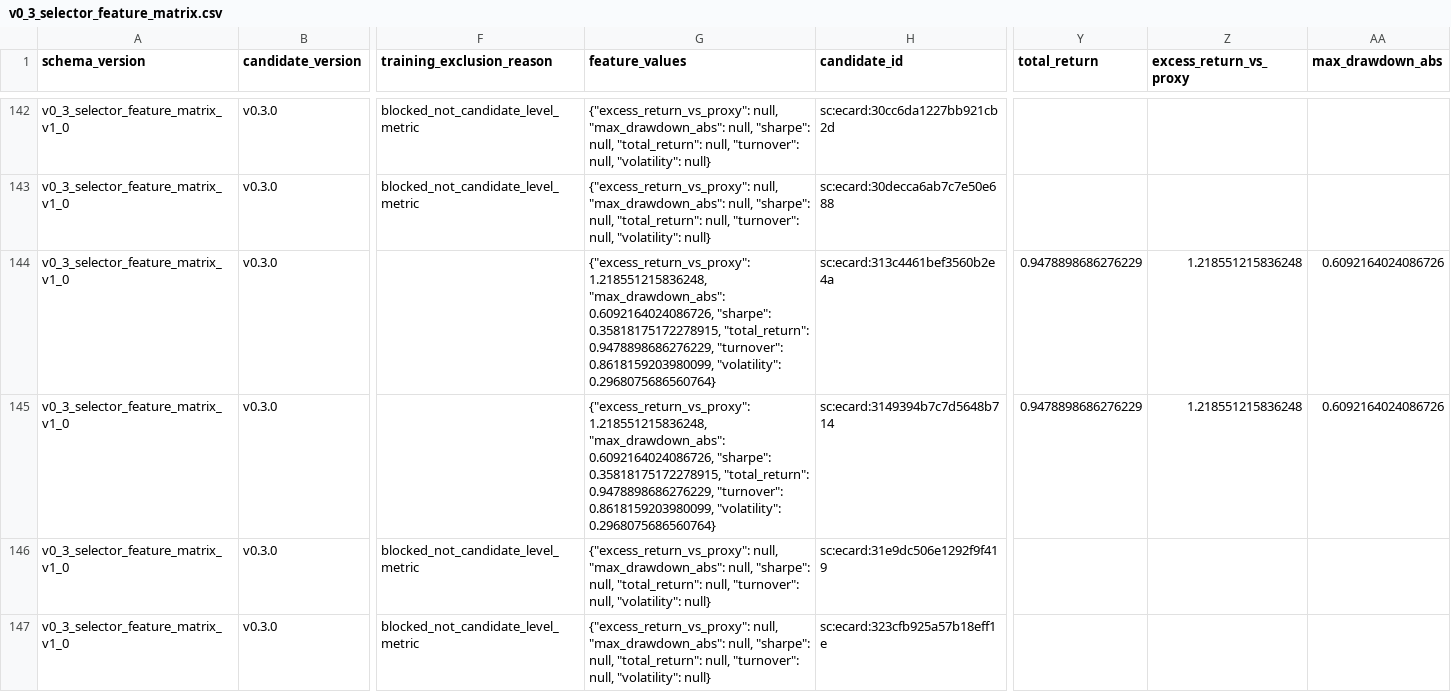
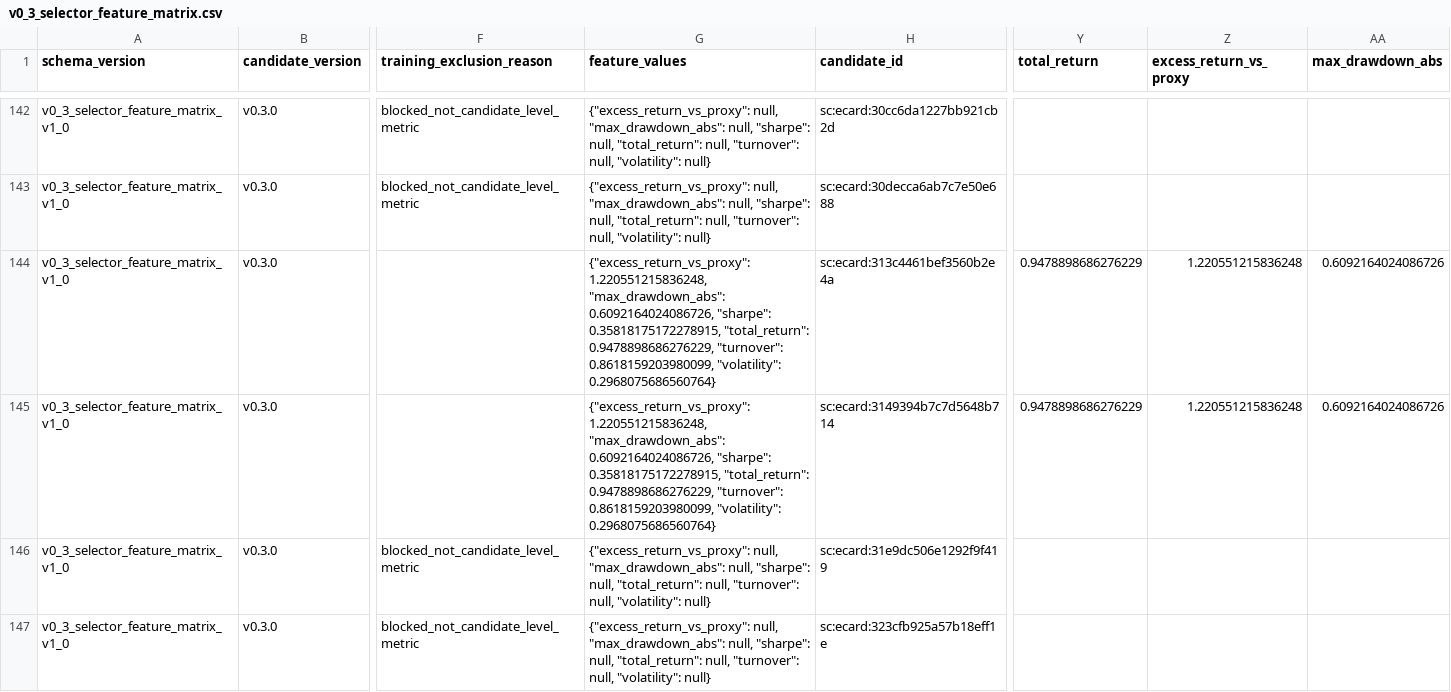
Before and after one commit to financeYu/escape-from-backsu, a CSV file: Quant_mvp/data/v0_3/selector_feature_matrix/v0_3_selector_feature_matrix.csv, drawn as a sheet; only a part is shown, gaps mark what is left out; the diff covers the shown part only; the diff names each change by its address in the sheet, - before the commit and + after, or states it on an @@ line.

Commit message:
Add v0.4.1 selector ML diagnostics

```diff
--- a/Quant_mvp/data/v0_3/selector_feature_matrix/v0_3_selector_feature_matrix.csv
+++ b/Quant_mvp/data/v0_3/selector_feature_matrix/v0_3_selector_feature_matrix.csv
-G144:G145 (feature_values): {"excess_return_vs_proxy": 1.218551215836248, "max_drawdown_abs": 0.6092164024086726,…
+G144:G145 (feature_values): {"excess_return_vs_proxy": 1.220551215836248, "max_drawdown_abs": 0.6092164024086726,…
-Z144:Z145 (excess_return_vs_proxy): 1.218551215836248
+Z144:Z145 (excess_return_vs_proxy): 1.220551215836248
```
Also changed, not shown: 120 edited cells elsewhere in this file, 35 other files.
